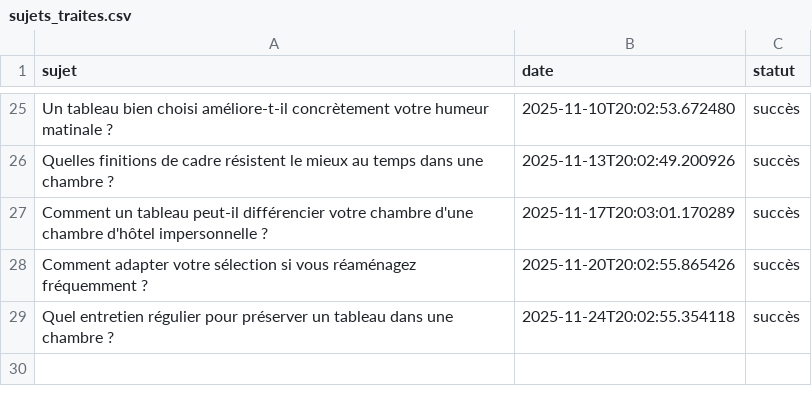
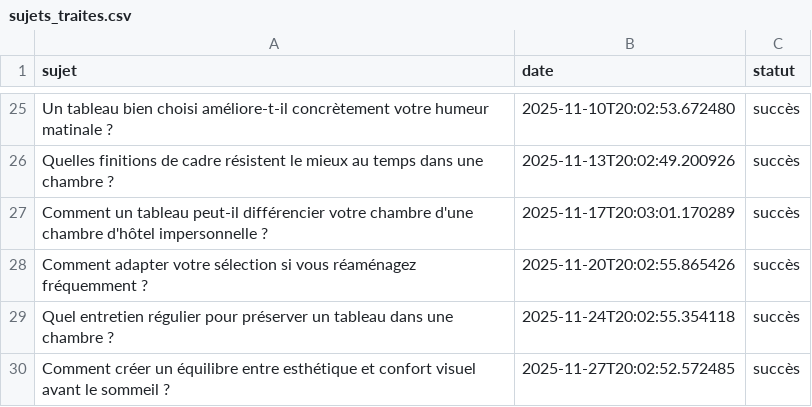
Before and after one commit to Metalosmose21/Chambre-2, a CSV file: sujets_traites.csv, drawn as a sheet; only a part is shown, gaps mark what is left out; the diff names each change by its address in the sheet, - before the commit and + after, or states it on an @@ line.

```diff
--- a/sujets_traites.csv
+++ b/sujets_traites.csv
+row 30: Comment créer un équilibre entre esthétique et confort visuel avant le sommeil ? | 2025-11-27T20:02:52.572485 | succès
```
Also changed, not shown: sujets.csv.
